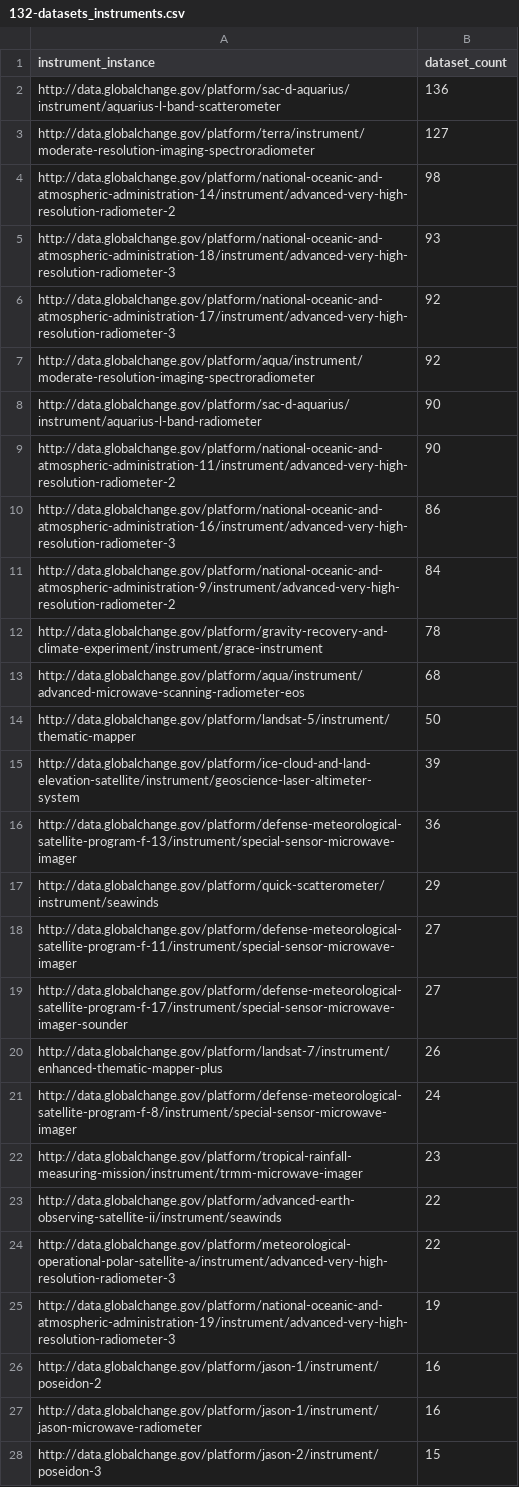
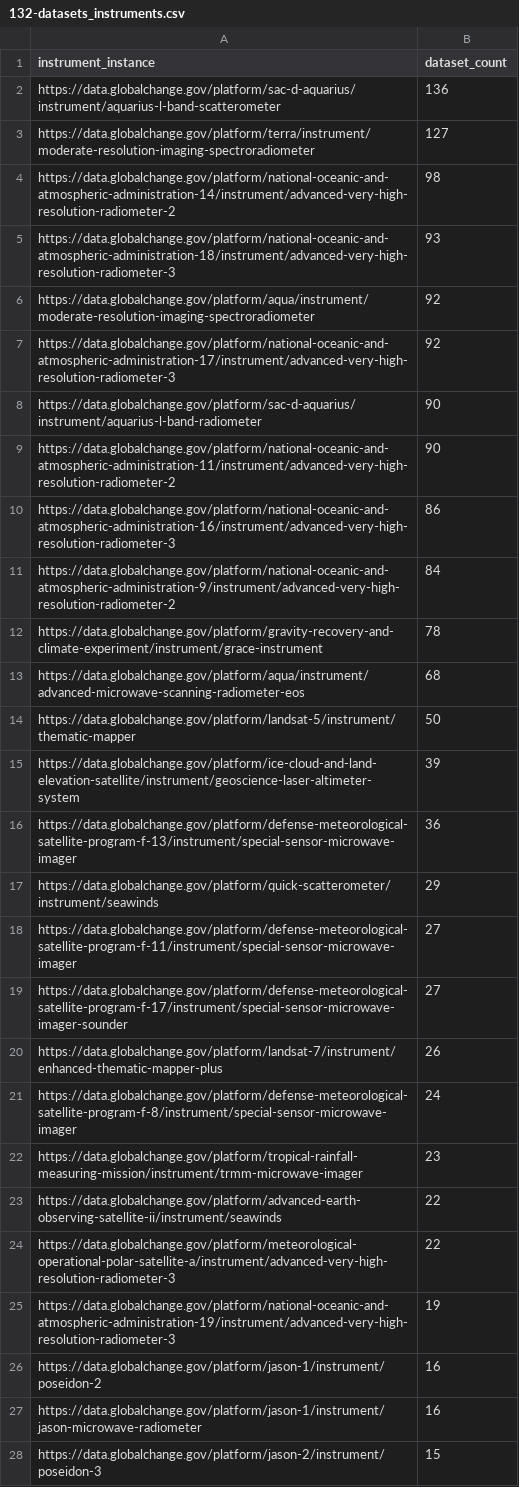
Before and after one commit to USGCRP/gcis-sparql, a CSV file: 132-datasets_instruments.csv, drawn as a sheet; only a part is shown; the diff covers the shown part only; the diff names each change by its address in the sheet, - before the commit and + after, or states it on an @@ line.

Commit message:
Update 132-datasets_instruments.csv

```diff
--- a/132-datasets_instruments.csv
+++ b/132-datasets_instruments.csv
-A2 (instrument_instance): http://data.globalchange.gov/platform/sac-d-aquarius/instrument/aquarius-l-band-scatterometer
+A2 (instrument_instance): https://data.globalchange.gov/platform/sac-d-aquarius/instrument/aquarius-l-band-scatterometer
-A3 (instrument_instance): http://data.globalchange.gov/platform/terra/instrument/moderate-resolution-imaging-spectroradiometer
+A3 (instrument_instance): https://data.globalchange.gov/platform/terra/instrument/moderate-resolution-imaging-spectroradiometer
-A4 (instrument_instance): http://data.globalchange.gov/platform/national-oceanic-and-atmospheric-administration-14/instrument/advanced-very-high-resolution-radiometer-2
+A4 (instrument_instance): https://data.globalchange.gov/platform/national-oceanic-and-atmospheric-administration-14/instrument/advanced-very-high-resolution-radiometer-2
-A5 (instrument_instance): http://data.globalchange.gov/platform/national-oceanic-and-atmospheric-administration-18/instrument/advanced-very-high-resolution-radiometer-3
+A5 (instrument_instance): https://data.globalchange.gov/platform/national-oceanic-and-atmospheric-administration-18/instrument/advanced-very-high-resolution-radiometer-3
-A6 (instrument_instance): http://data.globalchange.gov/platform/national-oceanic-and-atmospheric-administration-17/instrument/advanced-very-high-resolution-radiometer-3
+A6 (instrument_instance): https://data.globalchange.gov/platform/aqua/instrument/moderate-resolution-imaging-spectroradiometer
-A7 (instrument_instance): http://data.globalchange.gov/platform/aqua/instrument/moderate-resolution-imaging-spectroradiometer
+A7 (instrument_instance): https://data.globalchange.gov/platform/national-oceanic-and-atmospheric-administration-17/instrument/advanced-very-high-resolution-radiometer-3
-A8 (instrument_instance): http://data.globalchange.gov/platform/sac-d-aquarius/instrument/aquarius-l-band-radiometer
+A8 (instrument_instance): https://data.globalchange.gov/platform/sac-d-aquarius/instrument/aquarius-l-band-radiometer
-A9 (instrument_instance): http://data.globalchange.gov/platform/national-oceanic-and-atmospheric-administration-11/instrument/advanced-very-high-resolution-radiometer-2
+A9 (instrument_instance): https://data.globalchange.gov/platform/national-oceanic-and-atmospheric-administration-11/instrument/advanced-very-high-resolution-radiometer-2
-A10 (instrument_instance): http://data.globalchange.gov/platform/national-oceanic-and-atmospheric-administration-16/instrument/advanced-very-high-resolution-radiometer-3
+A10 (instrument_instance): https://data.globalchange.gov/platform/national-oceanic-and-atmospheric-administration-16/instrument/advanced-very-high-resolution-radiometer-3
-A11 (instrument_instance): http://data.globalchange.gov/platform/national-oceanic-and-atmospheric-administration-9/instrument/advanced-very-high-resolution-radiometer-2
+A11 (instrument_instance): https://data.globalchange.gov/platform/national-oceanic-and-atmospheric-administration-9/instrument/advanced-very-high-resolution-radiometer-2
-A12 (instrument_instance): http://data.globalchange.gov/platform/gravity-recovery-and-climate-experiment/instrument/grace-instrument
+A12 (instrument_instance): https://data.globalchange.gov/platform/gravity-recovery-and-climate-experiment/instrument/grace-instrument
-A13 (instrument_instance): http://data.globalchange.gov/platform/aqua/instrument/advanced-microwave-scanning-radiometer-eos
+A13 (instrument_instance): https://data.globalchange.gov/platform/aqua/instrument/advanced-microwave-scanning-radiometer-eos
-A14 (instrument_instance): http://data.globalchange.gov/platform/landsat-5/instrument/thematic-mapper
+A14 (instrument_instance): https://data.globalchange.gov/platform/landsat-5/instrument/thematic-mapper
-A15 (instrument_instance): http://data.globalchange.gov/platform/ice-cloud-and-land-elevation-satellite/instrument/geoscience-laser-altimeter-system
+A15 (instrument_instance): https://data.globalchange.gov/platform/ice-cloud-and-land-elevation-satellite/instrument/geoscience-laser-altimeter-system
-A16 (instrument_instance): http://data.globalchange.gov/platform/defense-meteorological-satellite-program-f-13/instrument/special-sensor-microwave-imager
+A16 (instrument_instance): https://data.globalchange.gov/platform/defense-meteorological-satellite-program-f-13/instrument/special-sensor-microwave-imager
-A17 (instrument_instance): http://data.globalchange.gov/platform/quick-scatterometer/instrument/seawinds
+A17 (instrument_instance): https://data.globalchange.gov/platform/quick-scatterometer/instrument/seawinds
-A18 (instrument_instance): http://data.globalchange.gov/platform/defense-meteorological-satellite-program-f-11/instrument/special-sensor-microwave-imager
+A18 (instrument_instance): https://data.globalchange.gov/platform/defense-meteorological-satellite-program-f-11/instrument/special-sensor-microwave-imager
-A19 (instrument_instance): http://data.globalchange.gov/platform/defense-meteorological-satellite-program-f-17/instrument/special-sensor-microwave-imager-sounder
+A19 (instrument_instance): https://data.globalchange.gov/platform/defense-meteorological-satellite-program-f-17/instrument/special-sensor-microwave-imager-sounder
-A20 (instrument_instance): http://data.globalchange.gov/platform/landsat-7/instrument/enhanced-thematic-mapper-plus
+A20 (instrument_instance): https://data.globalchange.gov/platform/landsat-7/instrument/enhanced-thematic-mapper-plus
-A21 (instrument_instance): http://data.globalchange.gov/platform/defense-meteorological-satellite-program-f-8/instrument/special-sensor-microwave-imager
+A21 (instrument_instance): https://data.globalchange.gov/platform/defense-meteorological-satellite-program-f-8/instrument/special-sensor-microwave-imager
-A22 (instrument_instance): http://data.globalchange.gov/platform/tropical-rainfall-measuring-mission/instrument/trmm-microwave-imager
+A22 (instrument_instance): https://data.globalchange.gov/platform/tropical-rainfall-measuring-mission/instrument/trmm-microwave-imager
-A23 (instrument_instance): http://data.globalchange.gov/platform/advanced-earth-observing-satellite-ii/instrument/seawinds
+A23 (instrument_instance): https://data.globalchange.gov/platform/advanced-earth-observing-satellite-ii/instrument/seawinds
-A24 (instrument_instance): http://data.globalchange.gov/platform/meteorological-operational-polar-satellite-a/instrument/advanced-very-high-resolution-radiometer-3
+A24 (instrument_instance): https://data.globalchange.gov/platform/meteorological-operational-polar-satellite-a/instrument/advanced-very-high-resolution-radiometer-3
-A25 (instrument_instance): http://data.globalchange.gov/platform/national-oceanic-and-atmospheric-administration-19/instrument/advanced-very-high-resolution-radiometer-3
+A25 (instrument_instance): https://data.globalchange.gov/platform/national-oceanic-and-atmospheric-administration-19/instrument/advanced-very-high-resolution-radiometer-3
-A26 (instrument_instance): http://data.globalchange.gov/platform/jason-1/instrument/poseidon-2
+A26 (instrument_instance): https://data.globalchange.gov/platform/jason-1/instrument/poseidon-2
-A27 (instrument_instance): http://data.globalchange.gov/platform/jason-1/instrument/jason-microwave-radiometer
+A27 (instrument_instance): https://data.globalchange.gov/platform/jason-1/instrument/jason-microwave-radiometer
-A28 (instrument_instance): http://data.globalchange.gov/platform/jason-2/instrument/poseidon-3
+A28 (instrument_instance): https://data.globalchange.gov/platform/jason-2/instrument/poseidon-3
```
Also changed, not shown: 66 edited cells elsewhere in this file.
